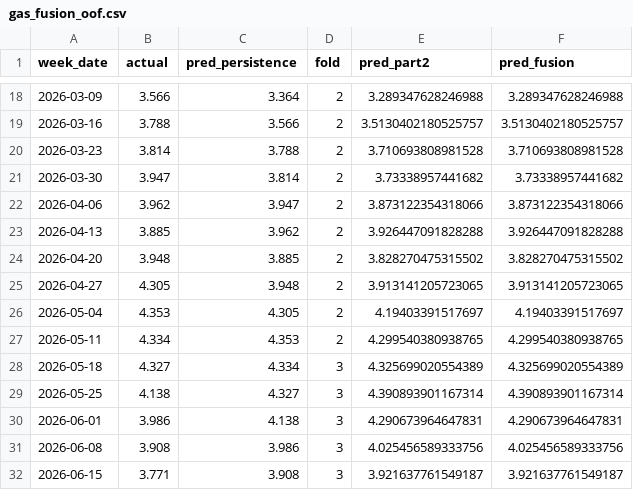
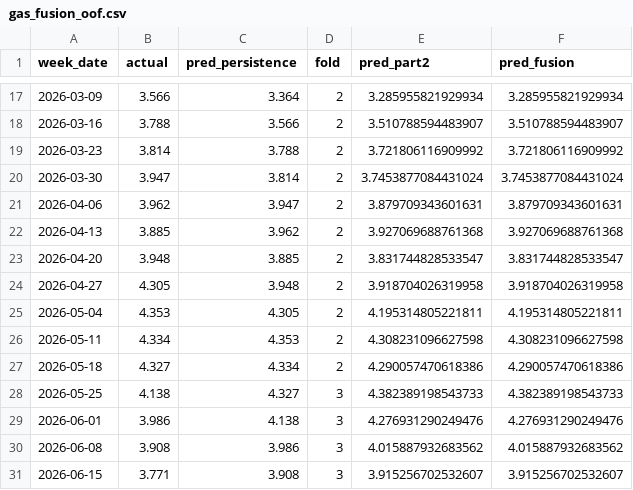
Before and after one commit to salemmorelli1/Weekly-U.S.-Gas-Prices, a CSV file: data/gas_fusion_oof.csv, drawn as a sheet; only a part is shown, gaps mark what is left out; the diff covers the shown part only.

```diff
--- a/data/gas_fusion_oof.csv
+++ b/data/gas_fusion_oof.csv
@@ -18,15 +17,15 @@ week_date,actual,pred_persistence,fold,pred_part2,pred_fusion
-2026-03-09,3.566,3.364,2,3.289347628246988,3.289347628246988
-2026-03-16,3.788,3.566,2,3.5130402180525757,3.5130402180525757
-2026-03-23,3.814,3.788,2,3.710693808981528,3.710693808981528
-2026-03-30,3.947,3.814,2,3.73338957441682,3.73338957441682
-2026-04-06,3.962,3.947,2,3.873122354318066,3.873122354318066
-2026-04-13,3.885,3.962,2,3.926447091828288,3.926447091828288
-2026-04-20,3.948,3.885,2,3.828270475315502,3.828270475315502
-2026-04-27,4.305,3.948,2,3.913141205723065,3.913141205723065
-2026-05-04,4.353,4.305,2,4.19403391517697,4.19403391517697
-2026-05-11,4.334,4.353,2,4.299540380938765,4.299540380938765
-2026-05-18,4.327,4.334,3,4.325699020554389,4.325699020554389
-2026-05-25,4.138,4.327,3,4.390893901167314,4.390893901167314
-2026-06-01,3.986,4.138,3,4.290673964647831,4.290673964647831
-2026-06-08,3.908,3.986,3,4.025456589333756,4.025456589333756
-2026-06-15,3.771,3.908,3,3.921637761549187,3.921637761549187
+2026-03-09,3.566,3.364,2,3.285955821929934,3.285955821929934
+2026-03-16,3.788,3.566,2,3.510788594483907,3.510788594483907
+2026-03-23,3.814,3.788,2,3.721806116909992,3.721806116909992
+2026-03-30,3.947,3.814,2,3.7453877084431024,3.7453877084431024
+2026-04-06,3.962,3.947,2,3.879709343601631,3.879709343601631
+2026-04-13,3.885,3.962,2,3.927069688761368,3.927069688761368
+2026-04-20,3.948,3.885,2,3.831744828533547,3.831744828533547
+2026-04-27,4.305,3.948,2,3.918704026319958,3.918704026319958
+2026-05-04,4.353,4.305,2,4.195314805221811,4.195314805221811
+2026-05-11,4.334,4.353,2,4.308231096627598,4.308231096627598
+2026-05-18,4.327,4.334,2,4.290057470618386,4.290057470618386
+2026-05-25,4.138,4.327,3,4.382389198543733,4.382389198543733
+2026-06-01,3.986,4.138,3,4.276931290249476,4.276931290249476
+2026-06-08,3.908,3.986,3,4.015887932683562,4.015887932683562
+2026-06-15,3.771,3.908,3,3.915256702532607,3.915256702532607
```
Also changed, not shown: 1 added row, 1 removed row and 74 edited cells elsewhere in this file, artifacts_part2/gas_forecast_tape.csv, artifacts_part2/gas_oof_predictions.csv, 23 other files.
